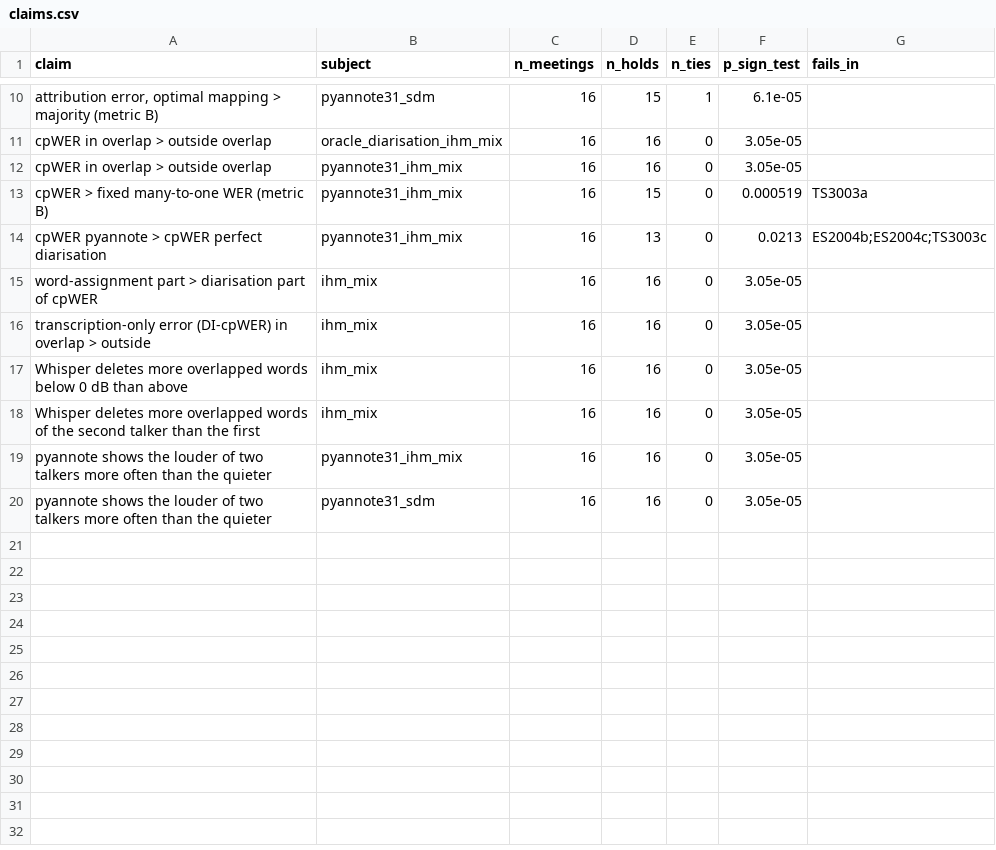
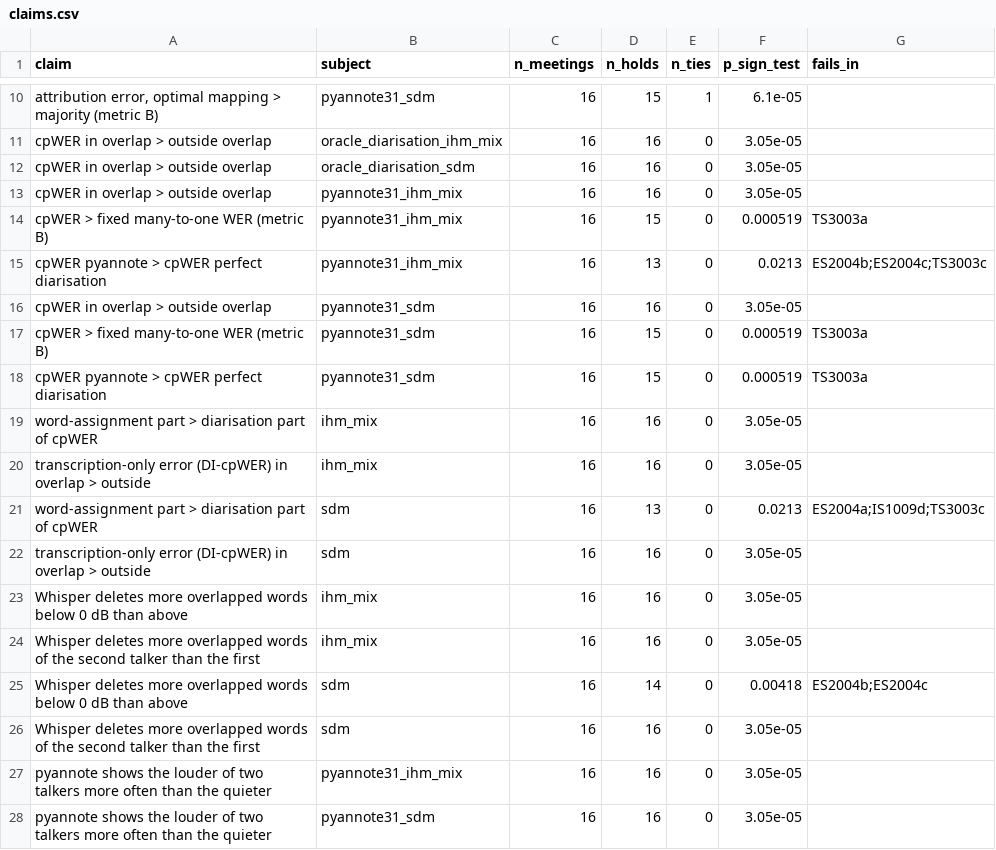
Before and after one commit to AadityaK21/diarisation, a CSV file: results/consistency/claims.csv, drawn as a sheet; only a part is shown, gaps mark what is left out; the diff names each change by its address in the sheet, - before the commit and + after, or states it on an @@ line.

```diff
--- a/results/consistency/claims.csv
+++ b/results/consistency/claims.csv
+row 12: cpWER in overlap > outside overlap | oracle_diarisation_sdm | 16 | 16 | 0 | 3.05e-05
+row 16: cpWER in overlap > outside overlap | pyannote31_sdm | 16 | 16 | 0 | 3.05e-05
+row 17: cpWER > fixed many-to-one WER (metric B) | pyannote31_sdm | 16 | 15 | 0 | 0.000519 | TS3003a
+row 18: cpWER pyannote > cpWER perfect diarisation | pyannote31_sdm | 16 | 15 | 0 | 0.000519 | TS3003a
+row 21: word-assignment part > diarisation part of cpWER | sdm | 16 | 13 | 0 | 0.0213 | ES2004a;IS1009d;TS3003c
+row 22: transcription-only error (DI-cpWER) in overlap > outside | sdm | 16 | 16 | 0 | 3.05e-05
+row 25: Whisper deletes more overlapped words below 0 dB than above | sdm | 16 | 14 | 0 | 0.00418 | ES2004b;ES2004c
+row 26: Whisper deletes more overlapped words of the second talker than the first | sdm | 16 | 16 | 0 | 3.05e-05
```
Also changed, not shown: 5 other files.
